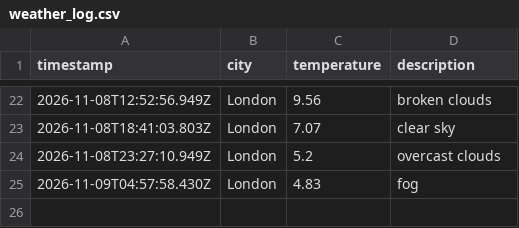
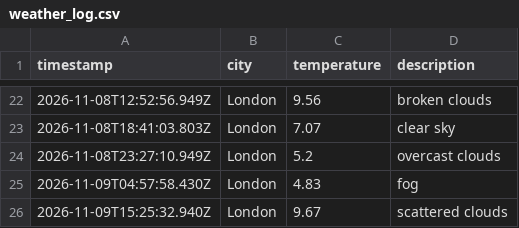
Before and after one commit to ethanhcx/dataOps_pipeline, a CSV file: data/weather_log.csv, drawn as a sheet; only a part is shown, gaps mark what is left out; the diff names each change by its address in the sheet, - before the commit and + after, or states it on an @@ line.

```diff
--- a/data/weather_log.csv
+++ b/data/weather_log.csv
+row 26: 2026-11-09T15:25:32.940Z | London | 9.67 | scattered clouds
```
Also changed, not shown: 1 other file.
